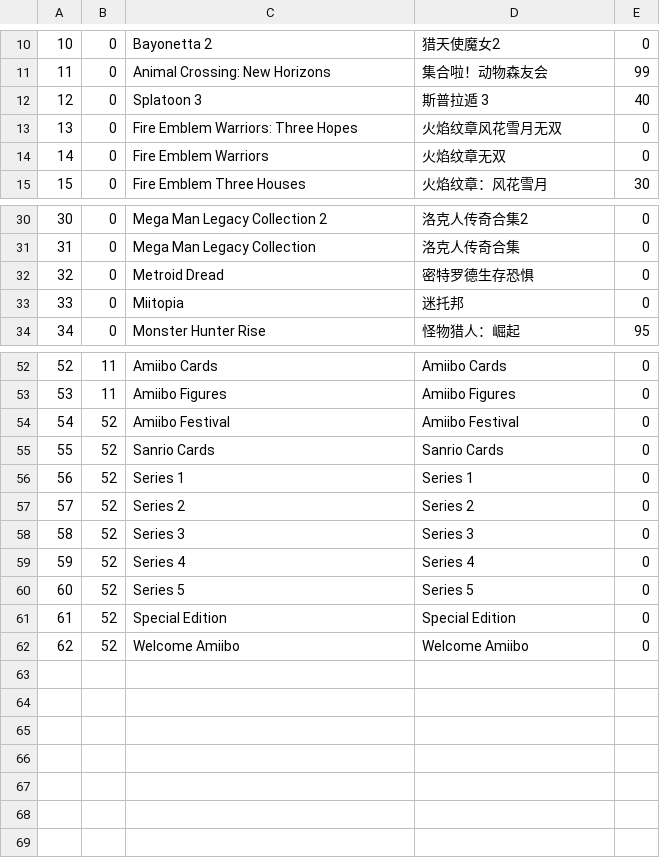
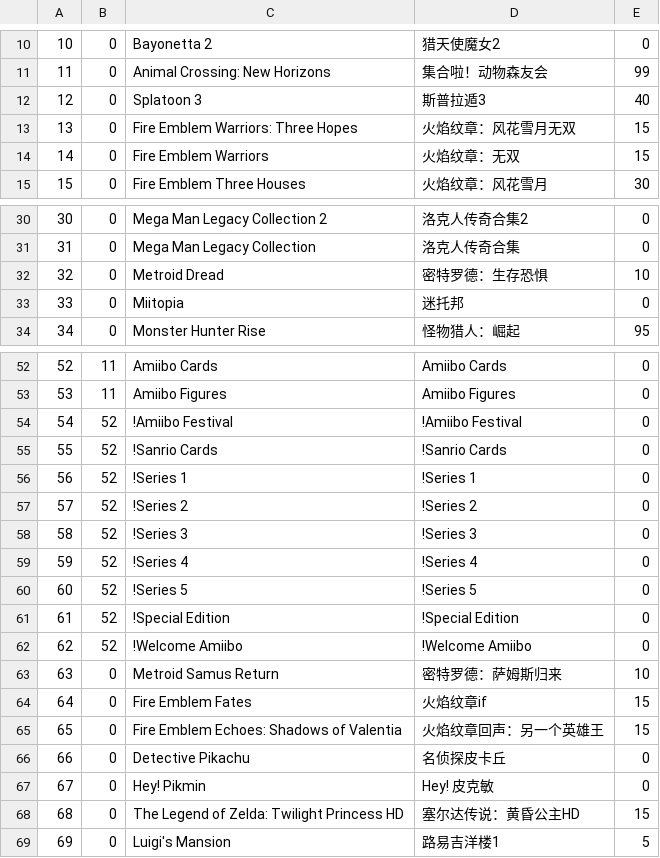
Before and after one commit to solosky/pixl.js, a CSV file: fw/data/amiidb_game.csv, drawn as a sheet; only a part is shown, gaps mark what is left out; the diff covers the shown part only.

```diff
--- a/fw/data/amiidb_game.csv
+++ b/fw/data/amiidb_game.csv
@@ -11,5 +11,5 @@
 11,0,Animal Crossing: New Horizons,集合啦！动物森友会,99
-12,0,Splatoon 3,斯普拉遁 3,40
-13,0,Fire Emblem Warriors: Three Hopes,火焰纹章风花雪月无双,0
-14,0,Fire Emblem Warriors,火焰纹章无双,0
+12,0,Splatoon 3,斯普拉遁3,40
+13,0,Fire Emblem Warriors: Three Hopes,火焰纹章：风花雪月无双,15
+14,0,Fire Emblem Warriors,火焰纹章：无双,15
 15,0,Fire Emblem Three Houses,火焰纹章：风花雪月,30
@@ -31,3 +31,3 @@
 31,0,Mega Man Legacy Collection,洛克人传奇合集,0
-32,0,Metroid Dread,密特罗德生存恐惧,0
+32,0,Metroid Dread,密特罗德：生存恐惧,10
 33,0,Miitopia,迷托邦,0
@@ -53,10 +53,17 @@
 53,11,Amiibo Figures,Amiibo Figures,0
-54,52,Amiibo Festival,Amiibo Festival,0
-55,52,Sanrio Cards,Sanrio Cards,0
-56,52,Series 1,Series 1,0
-57,52,Series 2,Series 2,0
-58,52,Series 3,Series 3,0
-59,52,Series 4,Series 4,0
-60,52,Series 5,Series 5,0
-61,52,Special Edition,Special Edition,0
-62,52,Welcome Amiibo,Welcome Amiibo,0
+54,52,!Amiibo Festival,!Amiibo Festival,0
+55,52,!Sanrio Cards,!Sanrio Cards,0
+56,52,!Series 1,!Series 1,0
+57,52,!Series 2,!Series 2,0
+58,52,!Series 3,!Series 3,0
+59,52,!Series 4,!Series 4,0
+60,52,!Series 5,!Series 5,0
+61,52,!Special Edition,!Special Edition,0
+62,52,!Welcome Amiibo,!Welcome Amiibo,0
+63,0,Metroid Samus Return,密特罗德：萨姆斯归来,10
+64,0,Fire Emblem Fates,火焰纹章if,15
+65,0,Fire Emblem Echoes: Shadows of Valentia,火焰纹章回声：另一个英雄王,15
+66,0,Detective Pikachu,名侦探皮卡丘,0
+67,0,Hey! Pikmin,Hey! 皮克敏,0
+68,0,The Legend of Zelda: Twilight Princess HD,塞尔达传说：黄昏公主HD,15
+69,0,Luigi's Mansion,路易吉洋楼1,5
```
Also changed, not shown: 1 edited cell elsewhere in this file, fw/data/amiidb_amiibo.csv, fw/data/amiidb_link.csv, 3 other files.
